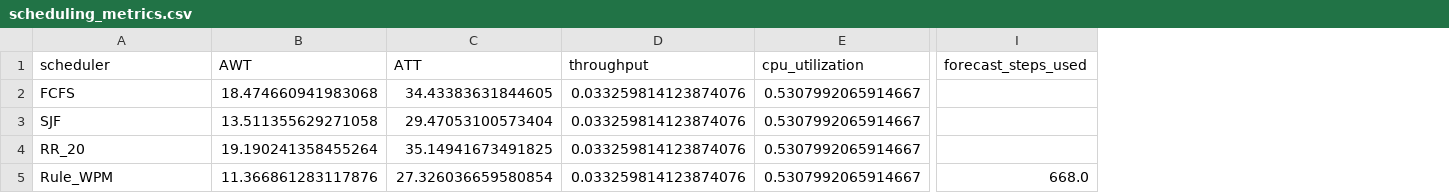
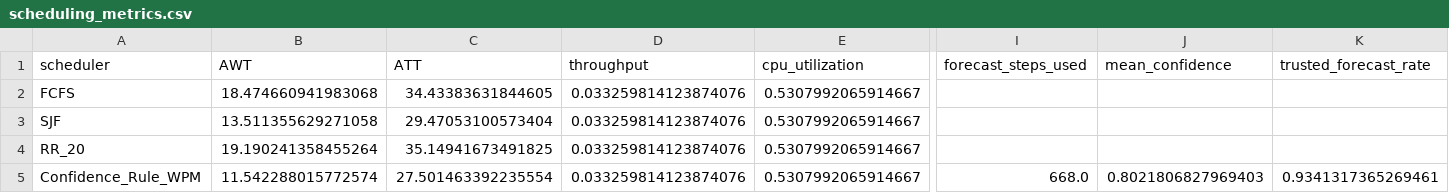
Before and after one commit to ninja297/DeepSched, a CSV file: results/scheduling_metrics.csv, drawn as a sheet; only a part is shown, gaps mark what is left out; the diff names each change by its address in the sheet, - before the commit and + after, or states it on an @@ line.

Commit message:
Add confidence-aware scheduler novelty

```diff
--- a/results/scheduling_metrics.csv
+++ b/results/scheduling_metrics.csv
+column J (mean_confidence), row 5: 0.8021806827969403
+column K (trusted_forecast_rate), row 5: 0.9341317365269461
-A5 (scheduler): Rule_WPM
+A5 (scheduler): Confidence_Rule_WPM
-B5 (AWT): 11.366861283117876
+B5 (AWT): 11.542288015772574
-C5 (ATT): 27.326036659580854
+C5 (ATT): 27.501463392235554
```
Also changed, not shown: results/ppo_metrics.csv, 13 other files.
